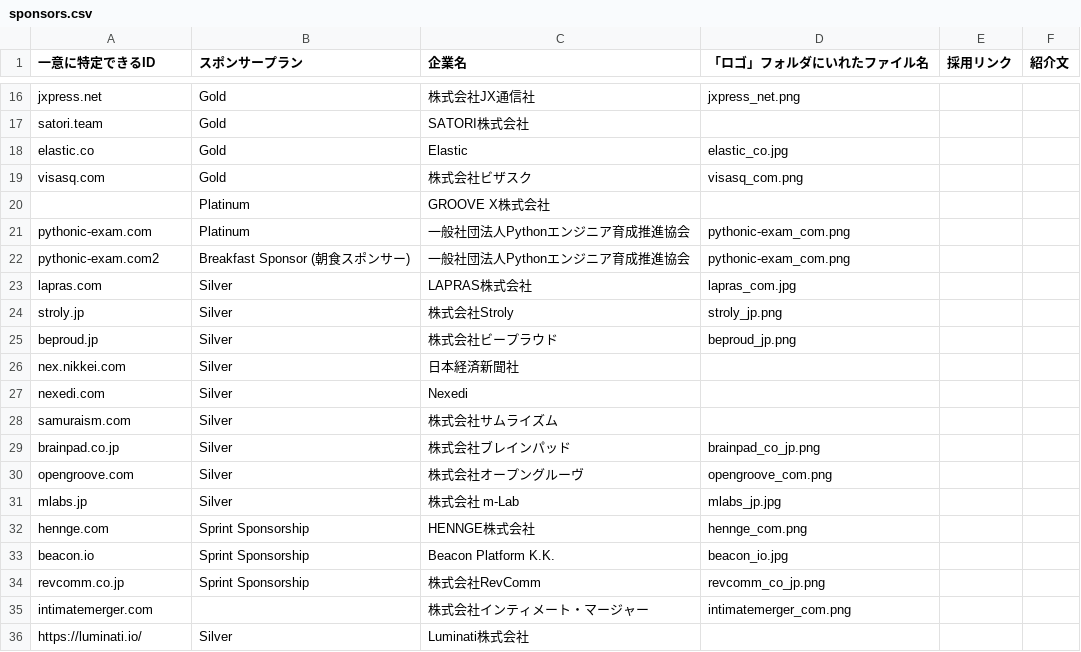
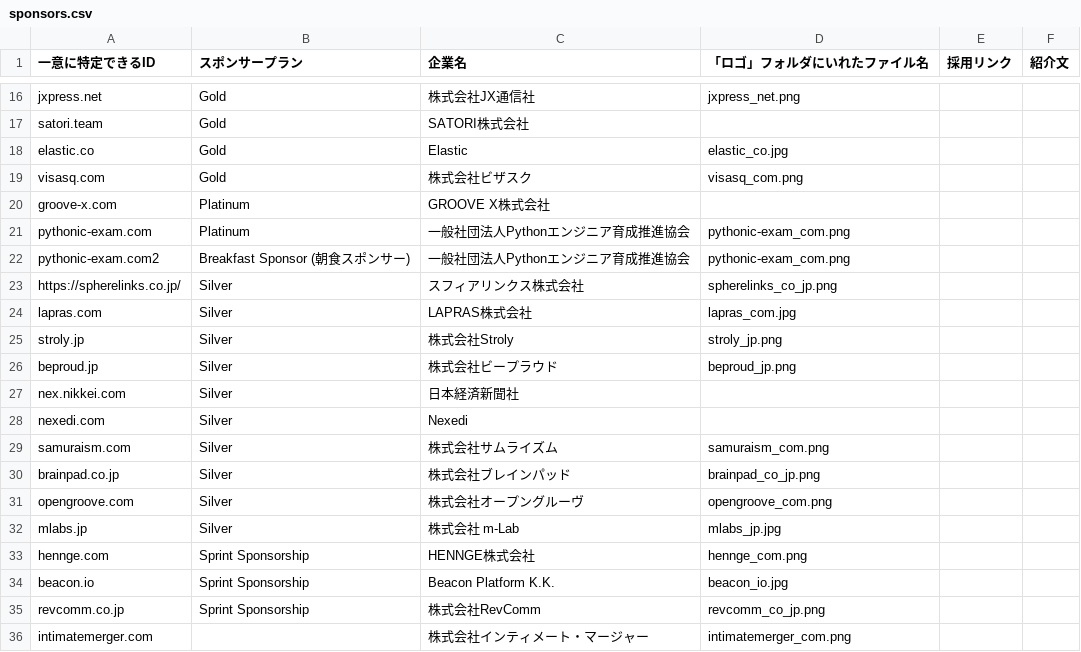
Before and after one commit to pyconjp/pycon.jp.2019, a CSV file: data/sponsors.csv, drawn as a sheet; only a part is shown, gaps mark what is left out; the shorter side is filled out with more unchanged rows.

```diff
--- a/data/sponsors.csv
+++ b/data/sponsors.csv
@@ -19,5 +19,6 @@ elastic.co,Gold,Elastic,elastic_co.jpg,,
 visasq.com,Gold,株式会社ビザスク,visasq_com.png,,
-,Platinum,GROOVE X株式会社,,,
+groove-x.com,Platinum,GROOVE X株式会社,,,
 pythonic-exam.com,Platinum,一般社団法人Pythonエンジニア育成推進協会,pythonic-exam_com.png,,
 pythonic-exam.com2,Breakfast Sponsor (朝食スポンサー),一般社団法人Pythonエンジニア育成推進協会,pythonic-exam_com.png,,
+https://spherelinks.co.jp/,Silver,スフィアリンクス株式会社,spherelinks_co_jp.png,,
 lapras.com,Silver,LAPRAS株式会社,lapras_com.jpg,,
@@ -27,3 +28,3 @@ nex.nikkei.com,Silver,日本経済新聞社,,,
 nexedi.com,Silver,Nexedi,,,
-samuraism.com,Silver,株式会社サムライズム,,,
+samuraism.com,Silver,株式会社サムライズム,samuraism_com.png,,
 brainpad.co.jp,Silver,株式会社ブレインパッド,brainpad_co_jp.png,,
```
Also changed, not shown: 17 other files.
